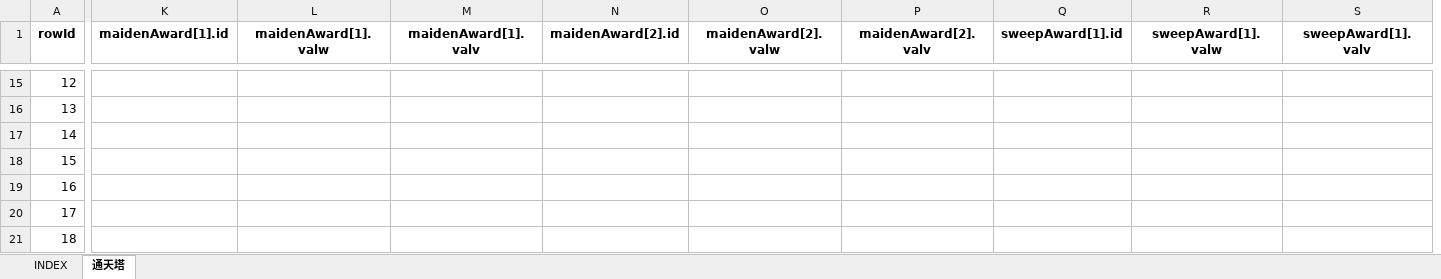
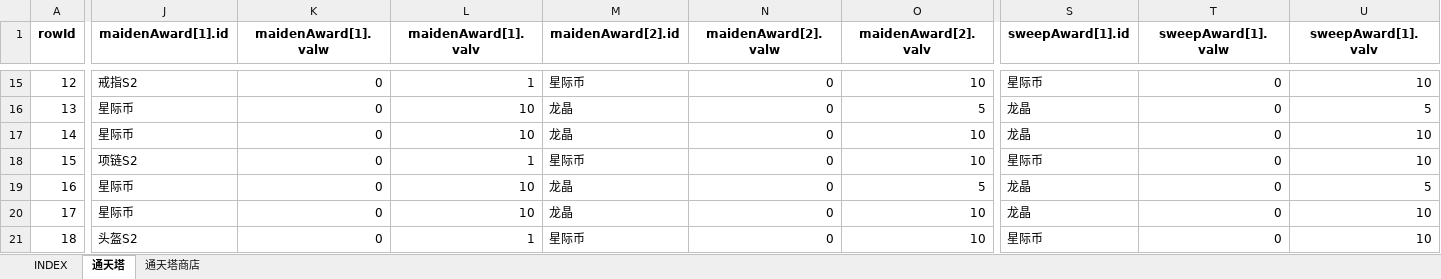
Before and after one commit to hataksumo/UIDesigner, an Excel workbook: Excel/towerup.通天塔.xlsx, sheet 通天塔, drawn as a sheet; only a part is shown, gaps mark what is left out; values as stored, in another font and other column widths than the file's, no borders; addresses are those after the commit; the diff covers the shown part only; the diff names each change by its address in the sheet, - before the commit and + after, or states it on an @@ line.

```diff
--- a/Excel/towerup.通天塔.xlsx (sheet 通天塔)
+++ b/Excel/towerup.通天塔.xlsx (sheet 通天塔)
+sheet tab: 通天塔商店
-J15 (maidenAward[1].id): (empty)
+J15 (maidenAward[1].id): 戒指S2
-K15:K21 (maidenAward[1].valw): (empty)
+K15:K21 (maidenAward[1].valw): 0
-L15 (maidenAward[1].valv): (empty)
+L15 (maidenAward[1].valv): 1
-M15 (maidenAward[2].id): (empty)
+M15 (maidenAward[2].id): 星际币
-N15:N21 (maidenAward[2].valw): (empty)
+N15:N21 (maidenAward[2].valw): 0
-O15 (maidenAward[2].valv): (empty)
+O15 (maidenAward[2].valv): 10
-S15 (sweepAward[1].id): (empty)
+S15 (sweepAward[1].id): 星际币
-T15:T21 (sweepAward[1].valw): (empty)
+T15:T21 (sweepAward[1].valw): 0
-U15 (sweepAward[1].valv): (empty)
+U15 (sweepAward[1].valv): 10
-J16:J17 (maidenAward[1].id): (empty)
+J16:J17 (maidenAward[1].id): 星际币
-L16:L17 (maidenAward[1].valv): (empty)
+L16:L17 (maidenAward[1].valv): 10
-M16:M17 (maidenAward[2].id): (empty)
+M16:M17 (maidenAward[2].id): 龙晶
-O16 (maidenAward[2].valv): (empty)
+O16 (maidenAward[2].valv): 5
-S16:S17 (sweepAward[1].id): (empty)
+S16:S17 (sweepAward[1].id): 龙晶
-U16 (sweepAward[1].valv): (empty)
+U16 (sweepAward[1].valv): 5
-O17:O18 (maidenAward[2].valv): (empty)
+O17:O18 (maidenAward[2].valv): 10
-U17:U18 (sweepAward[1].valv): (empty)
+U17:U18 (sweepAward[1].valv): 10
-J18 (maidenAward[1].id): (empty)
+J18 (maidenAward[1].id): 项链S2
-L18 (maidenAward[1].valv): (empty)
+L18 (maidenAward[1].valv): 1
-M18 (maidenAward[2].id): (empty)
+M18 (maidenAward[2].id): 星际币
-S18 (sweepAward[1].id): (empty)
+S18 (sweepAward[1].id): 星际币
-J19:J20 (maidenAward[1].id): (empty)
+J19:J20 (maidenAward[1].id): 星际币
-L19:L20 (maidenAward[1].valv): (empty)
+L19:L20 (maidenAward[1].valv): 10
-M19:M20 (maidenAward[2].id): (empty)
+M19:M20 (maidenAward[2].id): 龙晶
-O19 (maidenAward[2].valv): (empty)
+O19 (maidenAward[2].valv): 5
-S19:S20 (sweepAward[1].id): (empty)
+S19:S20 (sweepAward[1].id): 龙晶
-U19 (sweepAward[1].valv): (empty)
+U19 (sweepAward[1].valv): 5
-O20:O21 (maidenAward[2].valv): (empty)
+O20:O21 (maidenAward[2].valv): 10
-U20:U21 (sweepAward[1].valv): (empty)
+U20:U21 (sweepAward[1].valv): 10
-J21 (maidenAward[1].id): (empty)
+J21 (maidenAward[1].id): 头盔S2
-L21 (maidenAward[1].valv): (empty)
+L21 (maidenAward[1].valv): 1
-M21 (maidenAward[2].id): (empty)
+M21 (maidenAward[2].id): 星际币
-S21 (sweepAward[1].id): (empty)
+S21 (sweepAward[1].id): 星际币
```
Also changed, not shown: 3 added columns, 1 removed column and 1125 edited cells elsewhere in this sheet, sheet INDEX, Excel/item.道具.xlsx, Excel/task.任务.xlsx.
